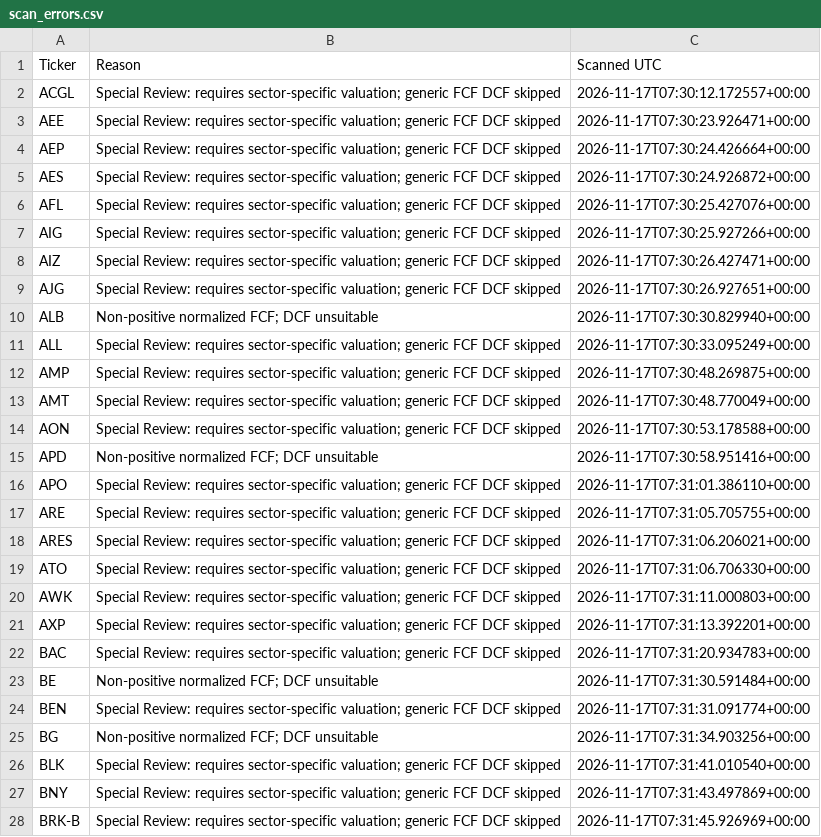
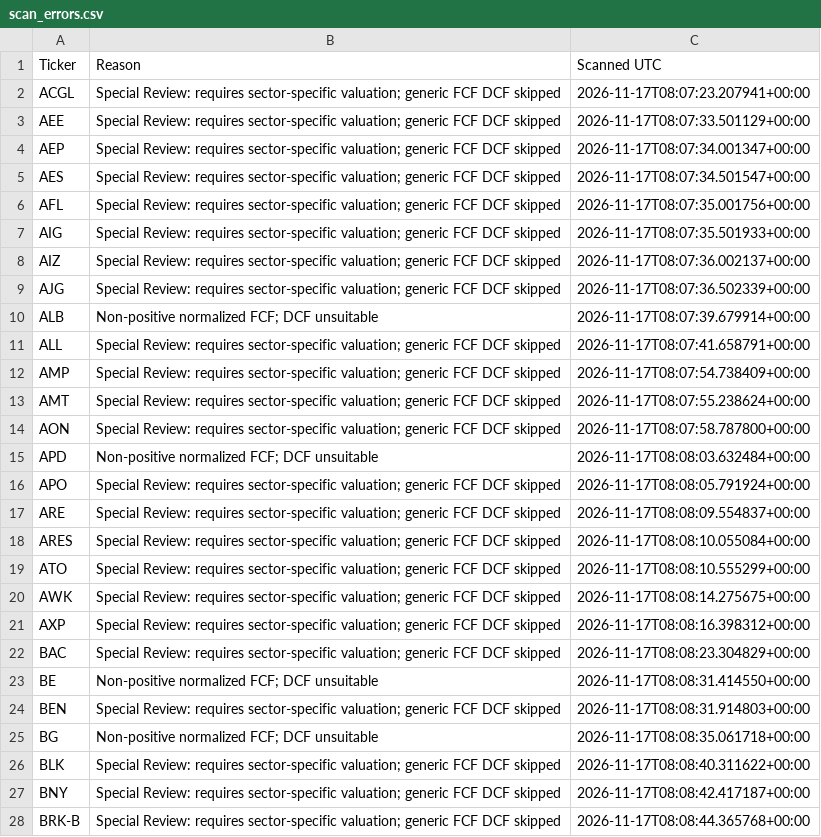
Before and after one commit to Tawfoofoo/s-stock-value-scanner, a CSV file: data/scan_errors.csv, drawn as a sheet; only a part is shown; the diff covers the shown part only; the diff names each change by its address in the sheet, - before the commit and + after, or states it on an @@ line.

```diff
--- a/data/scan_errors.csv
+++ b/data/scan_errors.csv
-C2 (Scanned UTC): 2026-11-17T07:30:12.172557+00:00
+C2 (Scanned UTC): 2026-11-17T08:07:23.207941+00:00
-C3 (Scanned UTC): 2026-11-17T07:30:23.926471+00:00
+C3 (Scanned UTC): 2026-11-17T08:07:33.501129+00:00
-C4 (Scanned UTC): 2026-11-17T07:30:24.426664+00:00
+C4 (Scanned UTC): 2026-11-17T08:07:34.001347+00:00
-C5 (Scanned UTC): 2026-11-17T07:30:24.926872+00:00
+C5 (Scanned UTC): 2026-11-17T08:07:34.501547+00:00
-C6 (Scanned UTC): 2026-11-17T07:30:25.427076+00:00
+C6 (Scanned UTC): 2026-11-17T08:07:35.001756+00:00
-C7 (Scanned UTC): 2026-11-17T07:30:25.927266+00:00
+C7 (Scanned UTC): 2026-11-17T08:07:35.501933+00:00
-C8 (Scanned UTC): 2026-11-17T07:30:26.427471+00:00
+C8 (Scanned UTC): 2026-11-17T08:07:36.002137+00:00
-C9 (Scanned UTC): 2026-11-17T07:30:26.927651+00:00
+C9 (Scanned UTC): 2026-11-17T08:07:36.502339+00:00
-C10 (Scanned UTC): 2026-11-17T07:30:30.829940+00:00
+C10 (Scanned UTC): 2026-11-17T08:07:39.679914+00:00
-C11 (Scanned UTC): 2026-11-17T07:30:33.095249+00:00
+C11 (Scanned UTC): 2026-11-17T08:07:41.658791+00:00
-C12 (Scanned UTC): 2026-11-17T07:30:48.269875+00:00
+C12 (Scanned UTC): 2026-11-17T08:07:54.738409+00:00
-C13 (Scanned UTC): 2026-11-17T07:30:48.770049+00:00
+C13 (Scanned UTC): 2026-11-17T08:07:55.238624+00:00
-C14 (Scanned UTC): 2026-11-17T07:30:53.178588+00:00
+C14 (Scanned UTC): 2026-11-17T08:07:58.787800+00:00
-C15 (Scanned UTC): 2026-11-17T07:30:58.951416+00:00
+C15 (Scanned UTC): 2026-11-17T08:08:03.632484+00:00
-C16 (Scanned UTC): 2026-11-17T07:31:01.386110+00:00
+C16 (Scanned UTC): 2026-11-17T08:08:05.791924+00:00
-C17 (Scanned UTC): 2026-11-17T07:31:05.705755+00:00
+C17 (Scanned UTC): 2026-11-17T08:08:09.554837+00:00
-C18 (Scanned UTC): 2026-11-17T07:31:06.206021+00:00
+C18 (Scanned UTC): 2026-11-17T08:08:10.055084+00:00
-C19 (Scanned UTC): 2026-11-17T07:31:06.706330+00:00
+C19 (Scanned UTC): 2026-11-17T08:08:10.555299+00:00
-C20 (Scanned UTC): 2026-11-17T07:31:11.000803+00:00
+C20 (Scanned UTC): 2026-11-17T08:08:14.275675+00:00
-C21 (Scanned UTC): 2026-11-17T07:31:13.392201+00:00
+C21 (Scanned UTC): 2026-11-17T08:08:16.398312+00:00
-C22 (Scanned UTC): 2026-11-17T07:31:20.934783+00:00
+C22 (Scanned UTC): 2026-11-17T08:08:23.304829+00:00
-C23 (Scanned UTC): 2026-11-17T07:31:30.591484+00:00
+C23 (Scanned UTC): 2026-11-17T08:08:31.414550+00:00
-C24 (Scanned UTC): 2026-11-17T07:31:31.091774+00:00
+C24 (Scanned UTC): 2026-11-17T08:08:31.914803+00:00
-C25 (Scanned UTC): 2026-11-17T07:31:34.903256+00:00
+C25 (Scanned UTC): 2026-11-17T08:08:35.061718+00:00
-C26 (Scanned UTC): 2026-11-17T07:31:41.010540+00:00
+C26 (Scanned UTC): 2026-11-17T08:08:40.311622+00:00
-C27 (Scanned UTC): 2026-11-17T07:31:43.497869+00:00
+C27 (Scanned UTC): 2026-11-17T08:08:42.417187+00:00
-C28 (Scanned UTC): 2026-11-17T07:31:45.926969+00:00
+C28 (Scanned UTC): 2026-11-17T08:08:44.365768+00:00
```
Also changed, not shown: 128 edited cells elsewhere in this file, data/latest_scan.csv.
